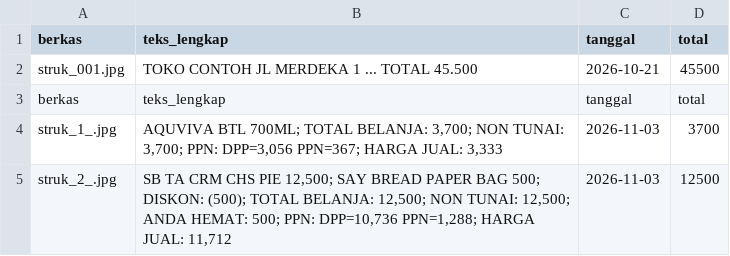
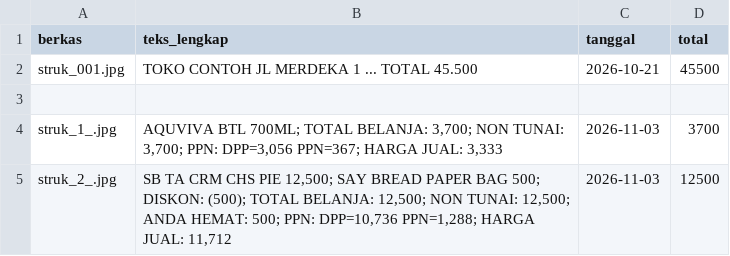
Before and after one commit to Prodi-TI-IBIKesatuan/pcd2026-ti23pa-t4, a CSV file: data/format_anotasi.csv, drawn as a sheet; only a part is shown.

Commit message:
Update format_anotasi.csv

```diff
--- a/data/format_anotasi.csv
+++ b/data/format_anotasi.csv
@@ -2,3 +2,3 @@ berkas,teks_lengkap,tanggal,total
 struk_001.jpg,TOKO CONTOH JL MERDEKA 1 ... TOTAL 45.500,2026-10-21,45500
-berkas,teks_lengkap,tanggal,total
+
 struk_1_.jpg,"AQUVIVA BTL 700ML; TOTAL BELANJA: 3,700; NON TUNAI: 3,700; PPN: DPP=3,056 PPN=367; HARGA JUAL: 3,333",2026-11-03,3700
```
